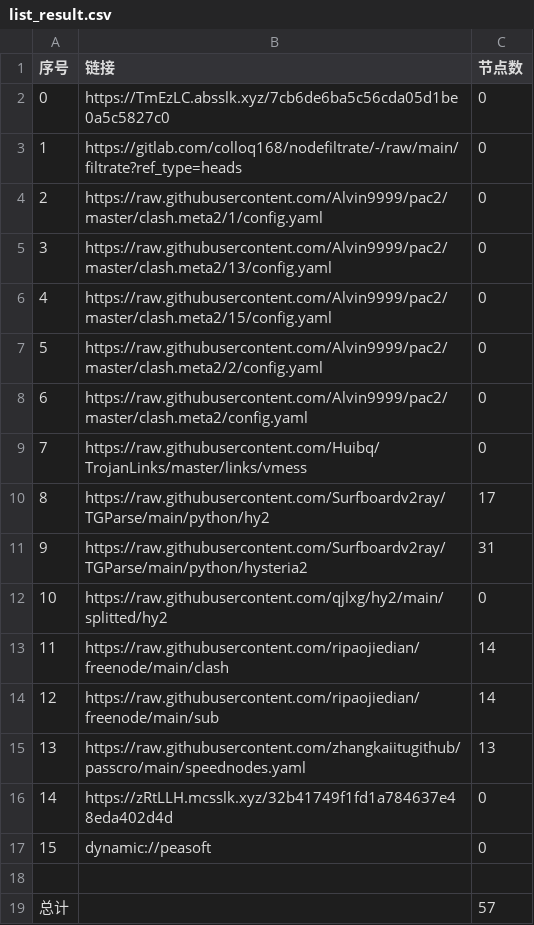
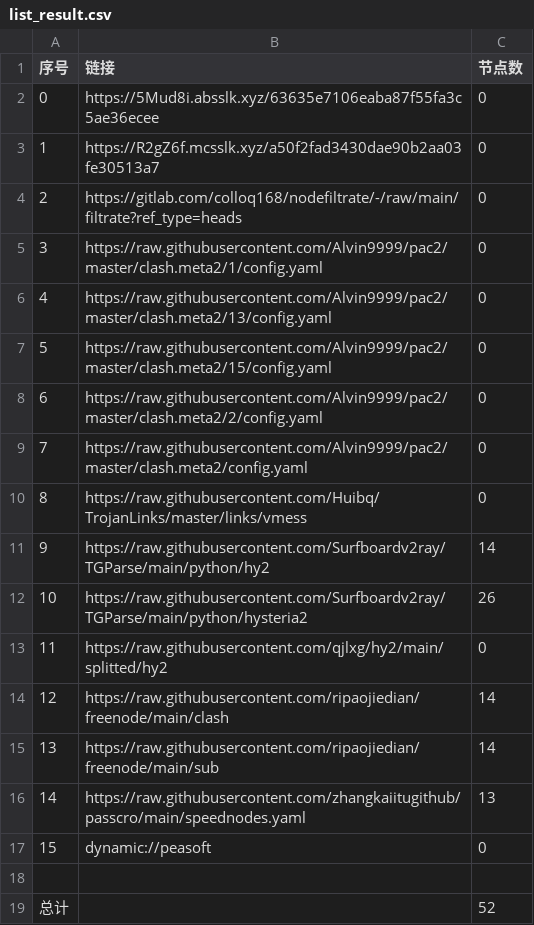
Before and after one commit to jamph826/NoMoreWalls, a CSV file: list_result.csv, drawn as a sheet; removed rows and columns are numbered as before the commit, all else as after; the diff names each change by its address in the sheet, - before the commit and + after, or states it on an @@ line.

```diff
--- a/list_result.csv
+++ b/list_result.csv
-B2 (链接): https://TmEzLC.absslk.xyz/7cb6de6ba5c56cda05d1be0a5c5827c0
+B2 (链接): https://5Mud8i.absslk.xyz/63635e7106eaba87f55fa3c5ae36ecee
+row 3: 1 | https://R2gZ6f.mcsslk.xyz/a50f2fad3430dae90b2aa03fe30513a7 | 0
@@ column A (序号) renumbered between rows 4 and 16 @@
-C11 (节点数): 17
+C11 (节点数): 14
-C12 (节点数): 31
+C12 (节点数): 26
-row 16: 14 | https://zRtLLH.mcsslk.xyz/32b41749f1fd1a784637e48eda402d4d | 0
-C19 (节点数): 57
+C19 (节点数): 52
```
Also changed, not shown: 19 other files.
